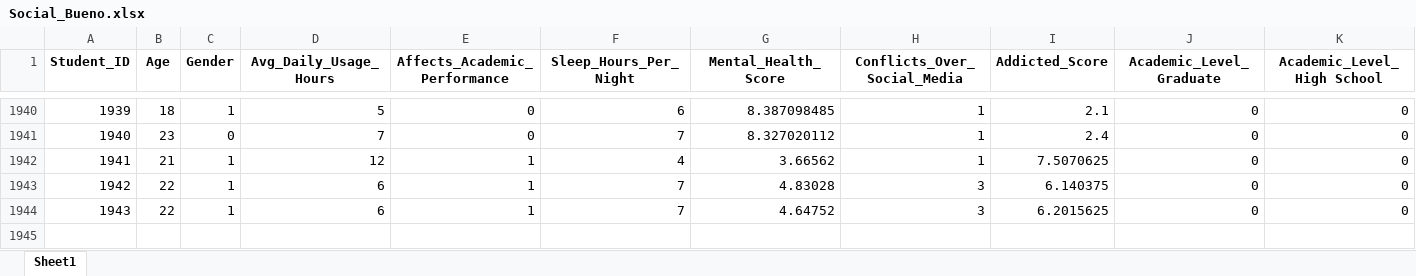
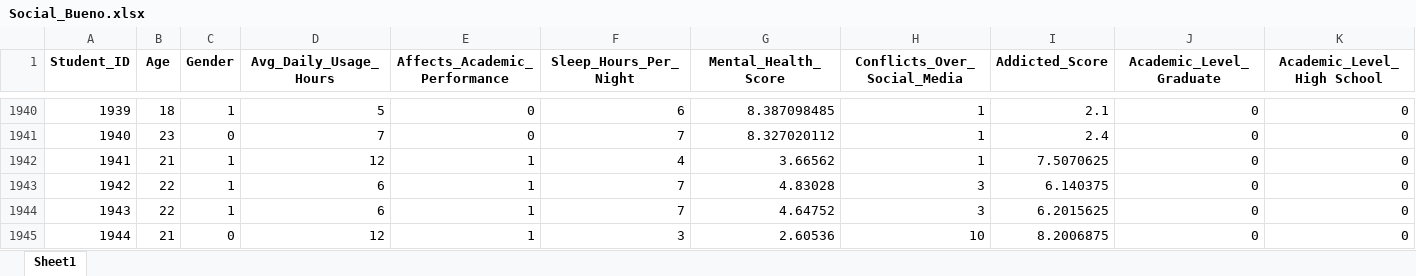
Before and after one commit to KarenHoil-Dapper/student_social_, an Excel workbook: Social_Bueno.xlsx, sheet Sheet1, drawn as a sheet; only a part is shown, gaps mark what is left out; values as stored, in another font and other column widths than the file's, no borders; rows hold the shown columns only; the diff names each change by its address in the sheet, - before the commit and + after, or states it on an @@ line.

```diff
--- a/Social_Bueno.xlsx (sheet Sheet1)
+++ b/Social_Bueno.xlsx (sheet Sheet1)
+row 1945: 1944 | 21 | 0 | 12 | 1 | 3 | 2.60536 | 10 | 8.2006875 | 0 | 0
```
Also changed, not shown: 13 other files.
